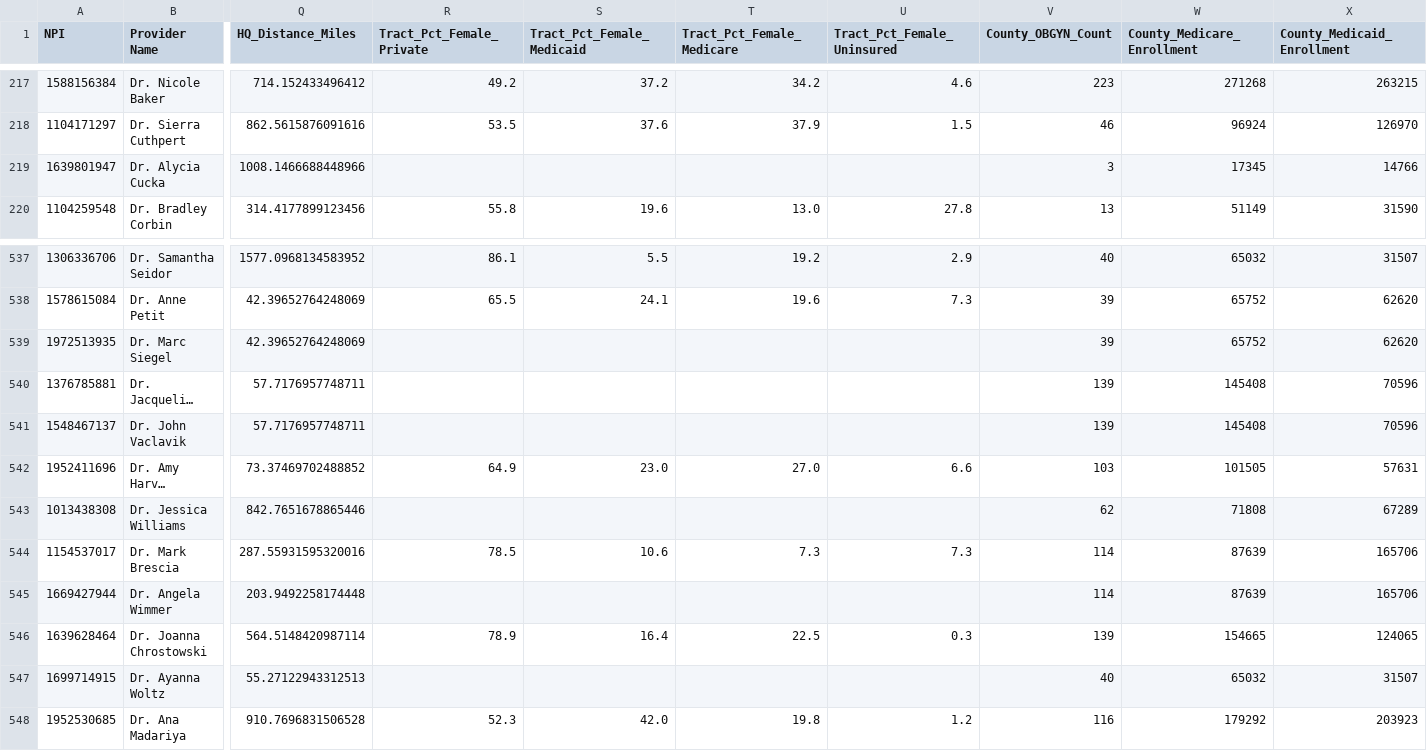
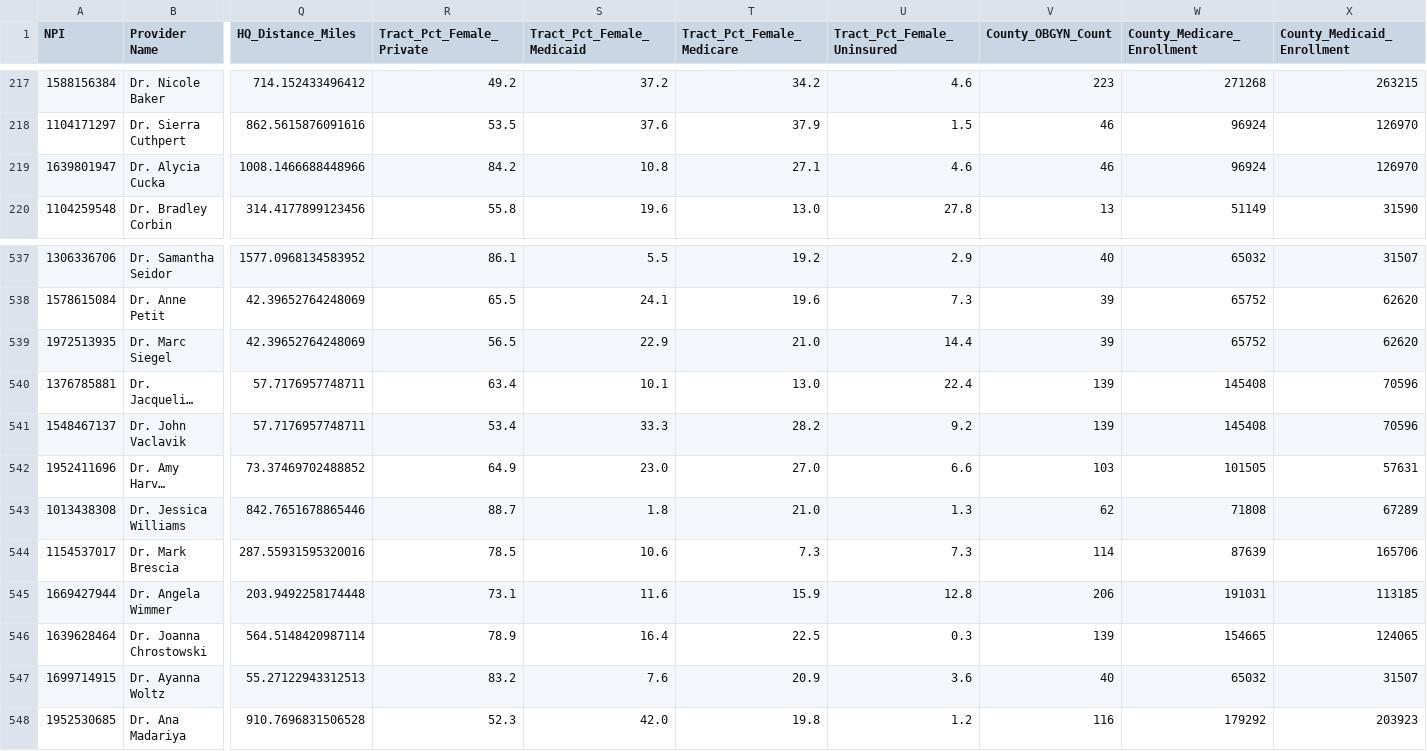
Before and after one commit to mufflyt/private_equity, a CSV file: pe_obgyn_final_calling_sheet_300.csv, drawn as a sheet; only a part is shown, gaps mark what is left out; long unchanged cells end in …; the diff covers the shown part only; the diff names each change by its address in the sheet, - before the commit and + after, or states it on an @@ line.

```diff
--- a/pe_obgyn_final_calling_sheet_300.csv
+++ b/pe_obgyn_final_calling_sheet_300.csv
-R219 (Tract_Pct_Female_Private): (empty)
+R219 (Tract_Pct_Female_Private): 84.2
-S219 (Tract_Pct_Female_Medicaid): (empty)
+S219 (Tract_Pct_Female_Medicaid): 10.8
-T219 (Tract_Pct_Female_Medicare): (empty)
+T219 (Tract_Pct_Female_Medicare): 27.1
-U219 (Tract_Pct_Female_Uninsured): (empty)
+U219 (Tract_Pct_Female_Uninsured): 4.6
-V219 (County_OBGYN_Count): 3
+V219 (County_OBGYN_Count): 46
-W219 (County_Medicare_Enrollment): 17345
+W219 (County_Medicare_Enrollment): 96924
-X219 (County_Medicaid_Enrollment): 14766
+X219 (County_Medicaid_Enrollment): 126970
-R539 (Tract_Pct_Female_Private): (empty)
+R539 (Tract_Pct_Female_Private): 56.5
-S539 (Tract_Pct_Female_Medicaid): (empty)
+S539 (Tract_Pct_Female_Medicaid): 22.9
-T539 (Tract_Pct_Female_Medicare): (empty)
+T539 (Tract_Pct_Female_Medicare): 21.0
-U539 (Tract_Pct_Female_Uninsured): (empty)
+U539 (Tract_Pct_Female_Uninsured): 14.4
-R540 (Tract_Pct_Female_Private): (empty)
+R540 (Tract_Pct_Female_Private): 63.4
-S540 (Tract_Pct_Female_Medicaid): (empty)
+S540 (Tract_Pct_Female_Medicaid): 10.1
-T540 (Tract_Pct_Female_Medicare): (empty)
+T540 (Tract_Pct_Female_Medicare): 13.0
-U540 (Tract_Pct_Female_Uninsured): (empty)
+U540 (Tract_Pct_Female_Uninsured): 22.4
-R541 (Tract_Pct_Female_Private): (empty)
+R541 (Tract_Pct_Female_Private): 53.4
-S541 (Tract_Pct_Female_Medicaid): (empty)
+S541 (Tract_Pct_Female_Medicaid): 33.3
-T541 (Tract_Pct_Female_Medicare): (empty)
+T541 (Tract_Pct_Female_Medicare): 28.2
-U541 (Tract_Pct_Female_Uninsured): (empty)
+U541 (Tract_Pct_Female_Uninsured): 9.2
-R543 (Tract_Pct_Female_Private): (empty)
+R543 (Tract_Pct_Female_Private): 88.7
-S543 (Tract_Pct_Female_Medicaid): (empty)
+S543 (Tract_Pct_Female_Medicaid): 1.8
-T543 (Tract_Pct_Female_Medicare): (empty)
+T543 (Tract_Pct_Female_Medicare): 21.0
-U543 (Tract_Pct_Female_Uninsured): (empty)
+U543 (Tract_Pct_Female_Uninsured): 1.3
-R545 (Tract_Pct_Female_Private): (empty)
+R545 (Tract_Pct_Female_Private): 73.1
-S545 (Tract_Pct_Female_Medicaid): (empty)
+S545 (Tract_Pct_Female_Medicaid): 11.6
-T545 (Tract_Pct_Female_Medicare): (empty)
+T545 (Tract_Pct_Female_Medicare): 15.9
-U545 (Tract_Pct_Female_Uninsured): (empty)
+U545 (Tract_Pct_Female_Uninsured): 12.8
-V545 (County_OBGYN_Count): 114
+V545 (County_OBGYN_Count): 206
-W545 (County_Medicare_Enrollment): 87639
+W545 (County_Medicare_Enrollment): 191031
-X545 (County_Medicaid_Enrollment): 165706
+X545 (County_Medicaid_Enrollment): 113185
-R547 (Tract_Pct_Female_Private): (empty)
+R547 (Tract_Pct_Female_Private): 83.2
-S547 (Tract_Pct_Female_Medicaid): (empty)
+S547 (Tract_Pct_Female_Medicaid): 7.6
-T547 (Tract_Pct_Female_Medicare): (empty)
+T547 (Tract_Pct_Female_Medicare): 20.9
-U547 (Tract_Pct_Female_Uninsured): (empty)
+U547 (Tract_Pct_Female_Uninsured): 3.6
```
Also changed, not shown: 139 edited cells elsewhere in this file, data/covariates/npi_geography.csv, 2 other files.
